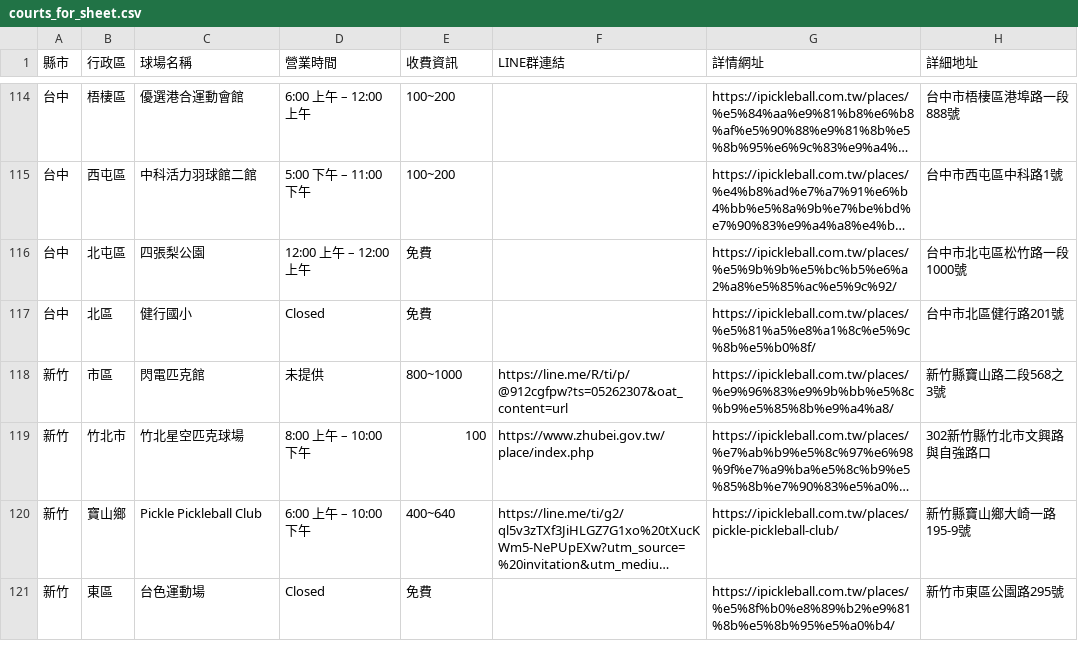
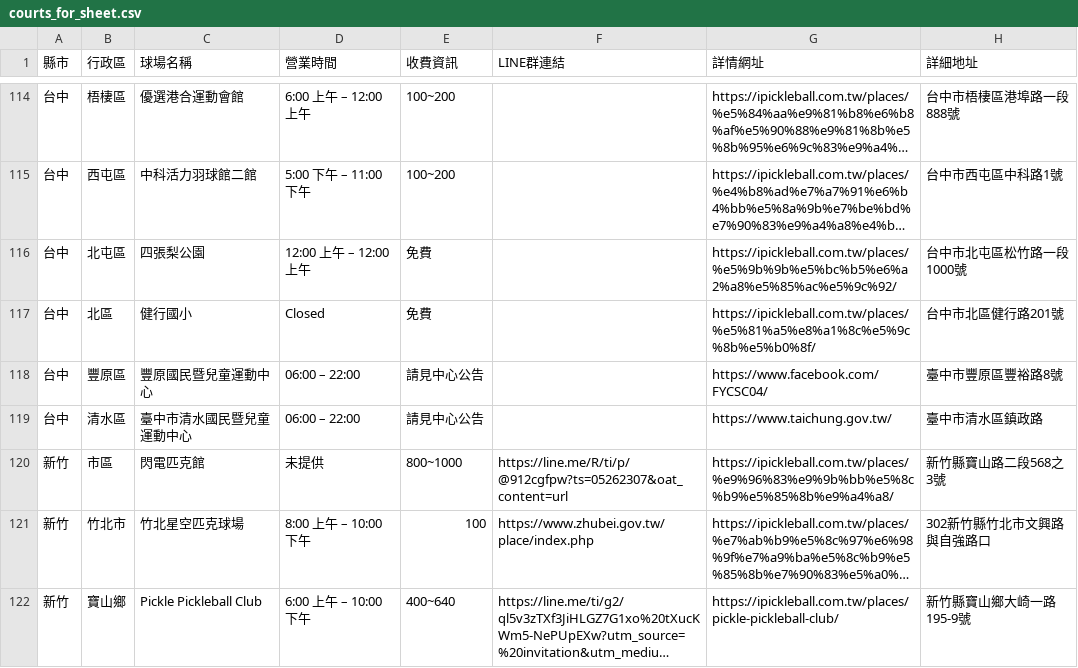
Before and after one commit to princend/pickleball-linebot, a CSV file: data/courts_for_sheet.csv, drawn as a sheet; only a part is shown, gaps mark what is left out; the shorter side is filled out with more unchanged rows; long unchanged cells end in ….

```diff
--- a/data/courts_for_sheet.csv
+++ b/data/courts_for_sheet.csv
@@ -117,2 +117,4 @@
 台中,北區,健行國小,Closed,免費,,https://ipickleball.com.tw/places/%e5%81%a5%e8%a1%8c%e5%9c%8b%e5%b0%8f/,台中市北區健行路201號
+台中,豐原區,豐原國民暨兒童運動中心,06:00 – 22:00,請見中心公告,,https://www.facebook.com/FYCSC04/,臺中市豐原區豐裕路8號
+台中,清水區,臺中市清水國民暨兒童運動中心,06:00 – 22:00,請見中心公告,,https://www.taichung.gov.tw/,臺中市清水區鎮政路
 新竹,市區,閃電匹克館,未提供,800~1000,https://line.me/R/ti/p/@912cgfpw?ts=05262307&oat_content=url,https://ipickleball.com.tw/places/%e9%96%83%e9%9b%bb%e5%8c%b9%e5%85%8b%e9%a4%a8/,新竹縣寶山路二段568之3號
```
Also changed, not shown: 2 other files.
